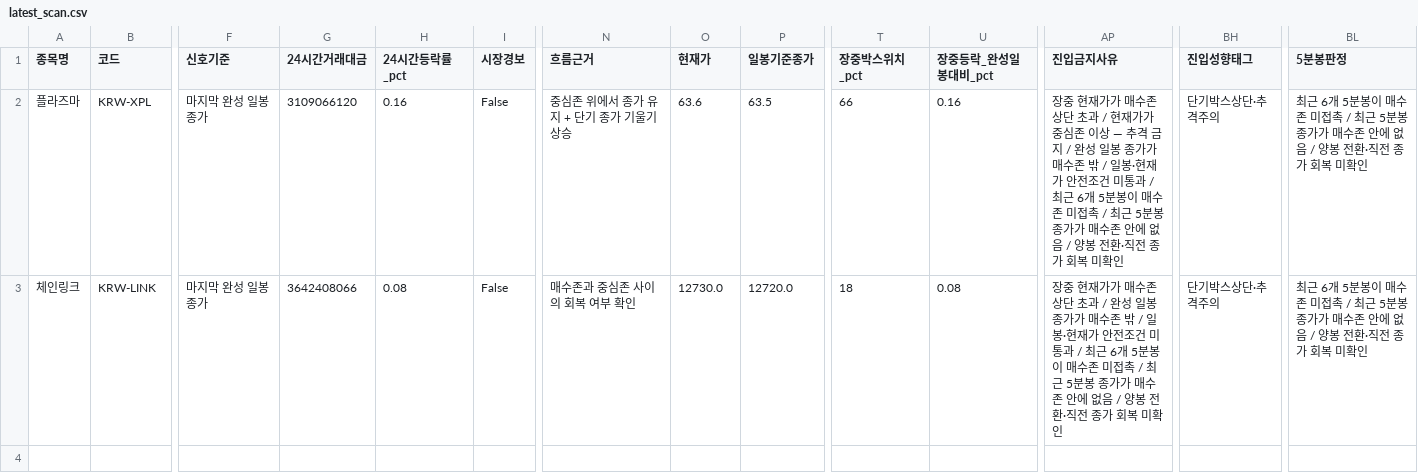
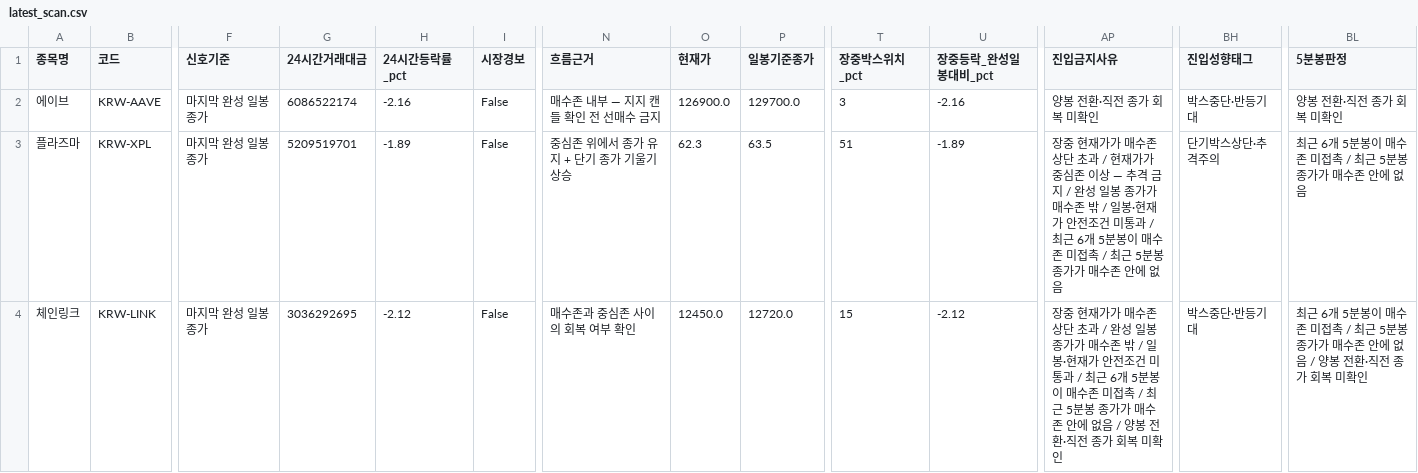
Before and after one commit to anna0205ms-stack/today-coin-explorer, a CSV file: outputs/latest_scan.csv, drawn as a sheet; only a part is shown, gaps mark what is left out; addresses are those after the commit; rows hold the shown columns only; the diff names each change by its address in the sheet, - before the commit and + after, or states it on an @@ line.

Commit message:
scan: 2026-11-28 17:46 KST

```diff
--- a/outputs/latest_scan.csv
+++ b/outputs/latest_scan.csv
+row 2: 에이브 | KRW-AAVE | 마지막 완성 일봉 종가 | 6086522174 | -2.16 | False | 매수존 내부 — 지지 캔들 확인 전 선매수 금지 | 126900.0 | 129700.0 | 3 | -2.16 | 양봉 전환·직전 종가 회복 미확인 | 박스중단·반등기대 | 양봉 전환·직전 종가 회복 미확인
-G3 (24시간거래대금): 3109066120
+G3 (24시간거래대금): 5209519701
-H3 (24시간등락률_pct): 0.16
+H3 (24시간등락률_pct): -1.89
-O3 (현재가): 63.6
+O3 (현재가): 62.3
-T3 (장중박스위치_pct): 66
+T3 (장중박스위치_pct): 51
-U3 (장중등락_완성일봉대비_pct): 0.16
+U3 (장중등락_완성일봉대비_pct): -1.89
-AP3 (진입금지사유): …에 없음 / 양봉 전환·직전 종가 회복 미확인
+AP3 (진입금지사유): …에 없음
-BL3 (5분봉판정): …에 없음 / 양봉 전환·직전 종가 회복 미확인
+BL3 (5분봉판정): …에 없음
-G4 (24시간거래대금): 3642408066
+G4 (24시간거래대금): 3036292695
-H4 (24시간등락률_pct): 0.08
+H4 (24시간등락률_pct): -2.12
-O4 (현재가): 12730.0
+O4 (현재가): 12450.0
-T4 (장중박스위치_pct): 18
+T4 (장중박스위치_pct): 15
-U4 (장중등락_완성일봉대비_pct): 0.08
+U4 (장중등락_완성일봉대비_pct): -2.12
-BH4 (진입성향태그): 단기박스상단·추격주의
+BH4 (진입성향태그): 박스중단·반등기대
```
Also changed, not shown: outputs/pre_breakout_reclaim.csv, outputs/technical_rebound.csv, 54 other files.
